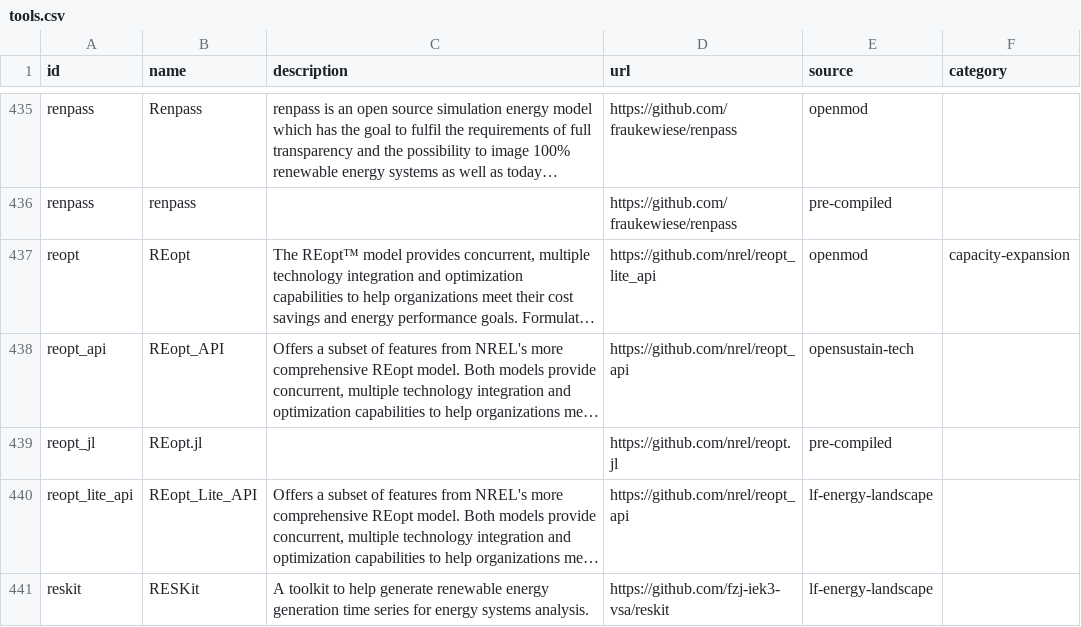
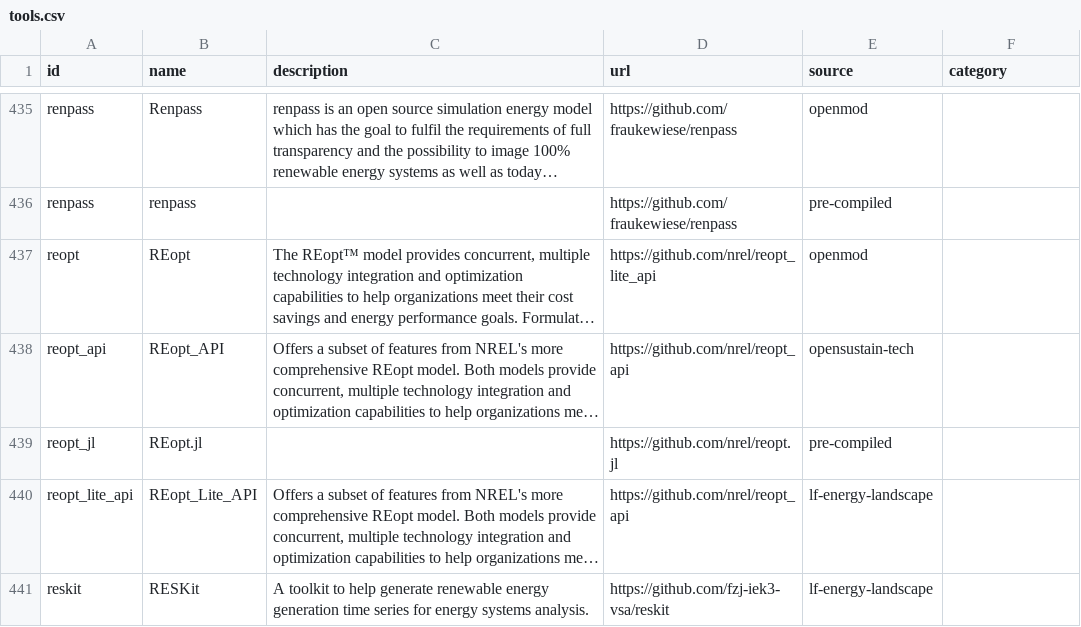
Before and after one commit to gincrement/open-esm-analysis, a CSV file: inventory/output/tools.csv, drawn as a sheet; only a part is shown, gaps mark what is left out; long unchanged cells end in …; the diff names each change by its address in the sheet, - before the commit and + after, or states it on an @@ line.

```diff
--- a/inventory/output/tools.csv
+++ b/inventory/output/tools.csv
-F437 (category): capacity-expansion
+F437 (category): (empty)
```
Also changed, not shown: inventory/output/docs.csv, inventory/output/filtered.csv, 1 other file.
